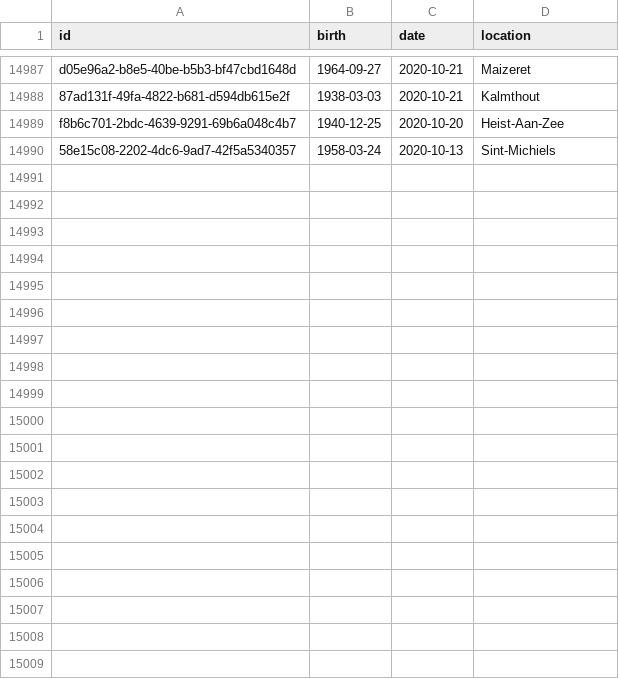
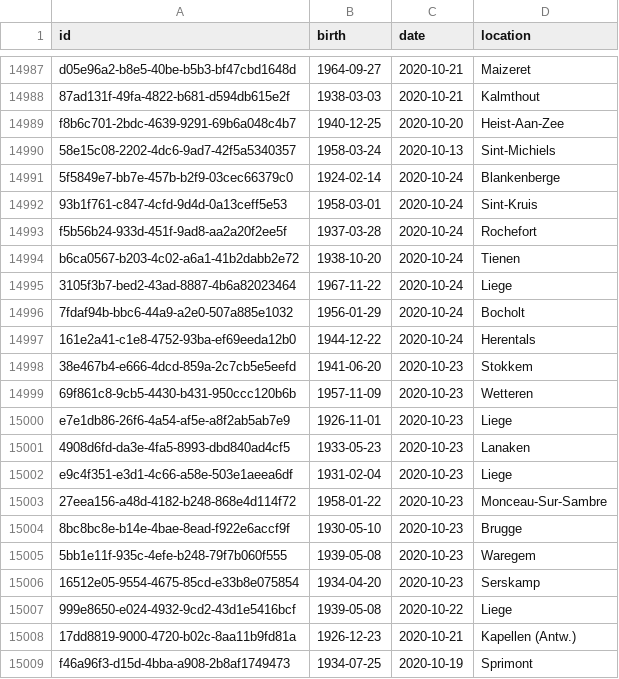
Before and after one commit to pschaus/covidbe-opendata, a CSV file: static/csv/dansnopensees.csv, drawn as a sheet; only a part is shown, gaps mark what is left out; the diff names each change by its address in the sheet, - before the commit and + after, or states it on an @@ line.

```diff
--- a/static/csv/dansnopensees.csv
+++ b/static/csv/dansnopensees.csv
+row 14991: 5f5849e7-bb7e-457b-b2f9-03cec66379c0 | 1924-02-14 | 2020-10-24 | Blankenberge
+row 14992: 93b1f761-c847-4cfd-9d4d-0a13ceff5e53 | 1958-03-01 | 2020-10-24 | Sint-Kruis
+row 14993: f5b56b24-933d-451f-9ad8-aa2a20f2ee5f | 1937-03-28 | 2020-10-24 | Rochefort
+row 14994: b6ca0567-b203-4c02-a6a1-41b2dabb2e72 | 1938-10-20 | 2020-10-24 | Tienen
+row 14995: 3105f3b7-bed2-43ad-8887-4b6a82023464 | 1967-11-22 | 2020-10-24 | Liege
+row 14996: 7fdaf94b-bbc6-44a9-a2e0-507a885e1032 | 1956-01-29 | 2020-10-24 | Bocholt
+row 14997: 161e2a41-c1e8-4752-93ba-ef69eeda12b0 | 1944-12-22 | 2020-10-24 | Herentals
+row 14998: 38e467b4-e666-4dcd-859a-2c7cb5e5eefd | 1941-06-20 | 2020-10-23 | Stokkem
+row 14999: 69f861c8-9cb5-4430-b431-950ccc120b6b | 1957-11-09 | 2020-10-23 | Wetteren
+row 15000: e7e1db86-26f6-4a54-af5e-a8f2ab5ab7e9 | 1926-11-01 | 2020-10-23 | Liege
+row 15001: 4908d6fd-da3e-4fa5-8993-dbd840ad4cf5 | 1933-05-23 | 2020-10-23 | Lanaken
+row 15002: e9c4f351-e3d1-4c66-a58e-503e1aeea6df | 1931-02-04 | 2020-10-23 | Liege
+row 15003: 27eea156-a48d-4182-b248-868e4d114f72 | 1958-01-22 | 2020-10-23 | Monceau-Sur-Sambre
+row 15004: 8bc8bc8e-b14e-4bae-8ead-f922e6accf9f | 1930-05-10 | 2020-10-23 | Brugge
+row 15005: 5bb1e11f-935c-4efe-b248-79f7b060f555 | 1939-05-08 | 2020-10-23 | Waregem
+row 15006: 16512e05-9554-4675-85cd-e33b8e075854 | 1934-04-20 | 2020-10-23 | Serskamp
+row 15007: 999e8650-e024-4932-9cd2-43d1e5416bcf | 1939-05-08 | 2020-10-22 | Liege
+row 15008: 17dd8819-9000-4720-b02c-8aa11b9fd81a | 1926-12-23 | 2020-10-21 | Kapellen (Antw.)
+row 15009: f46a96f3-d15d-4bba-a908-2b8af1749473 | 1934-07-25 | 2020-10-19 | Sprimont
```
Also changed, not shown: static/csv/be-covid-timeseries.csv, static/csv/bike_mobility/history_data_startDate=20200201-CEK049.csv, 54 other files.
